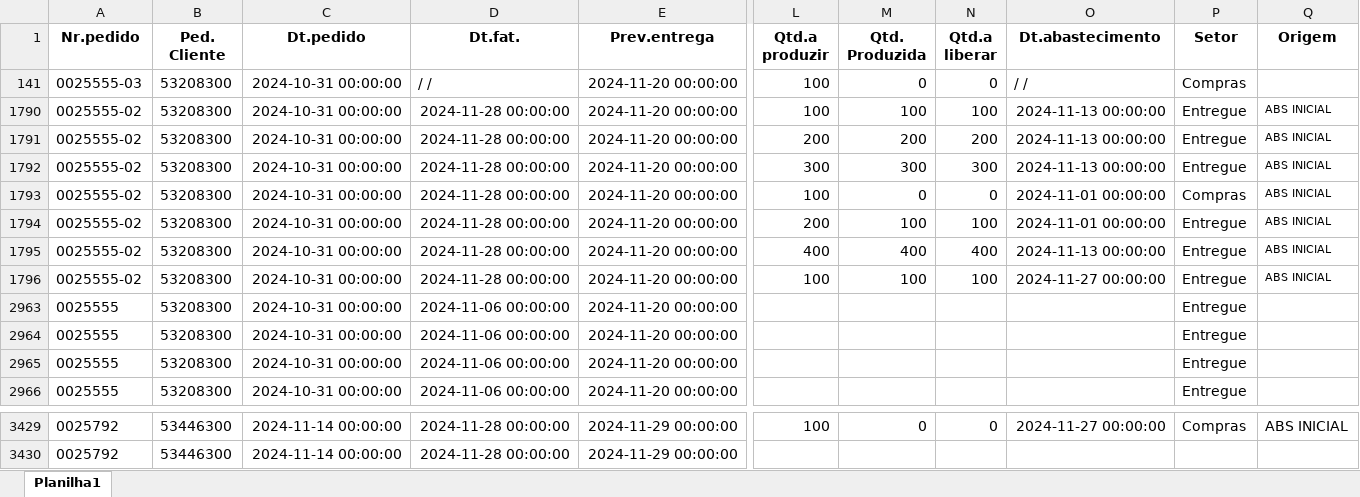
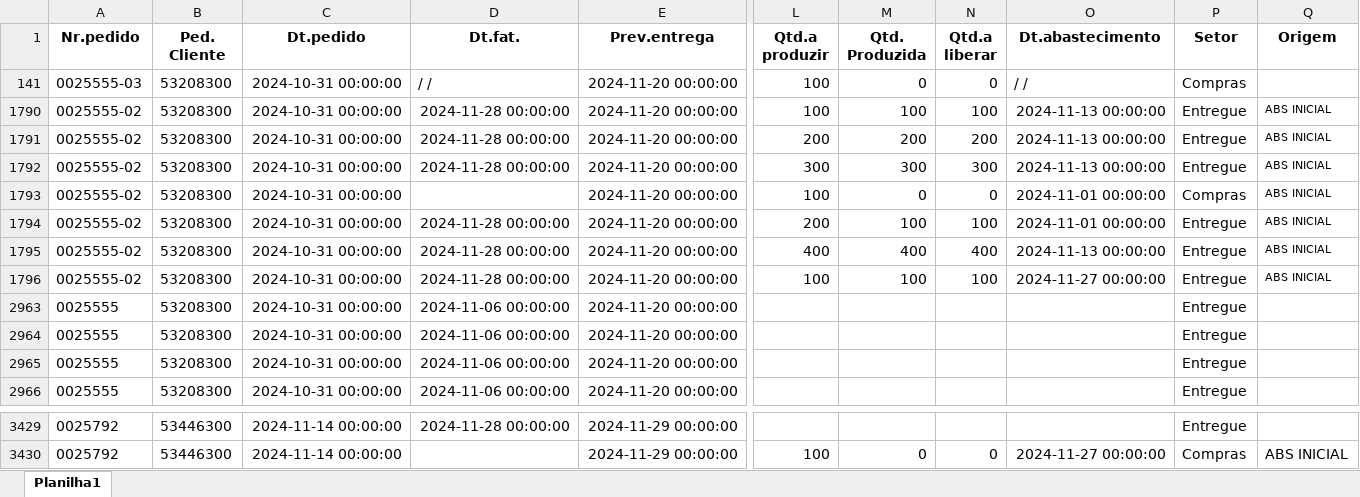
Before and after one commit to zcaus/dash, an Excel workbook: planilha/controledosistema.xlsx, sheet Planilha1, drawn as a sheet; only a part is shown, gaps mark what is left out; values as stored, in another font and other column widths than the file's, no borders; the diff covers the shown part only; the diff names each change by its address in the sheet, - before the commit and + after, or states it on an @@ line.

```diff
--- a/planilha/controledosistema.xlsx (sheet Planilha1)
+++ b/planilha/controledosistema.xlsx (sheet Planilha1)
-D1793 (Dt.fat.): 2024-11-28 00:00:00
+D1793 (Dt.fat.): (empty)
-L3429 (Qtd.a produzir): 100
+L3429 (Qtd.a produzir): (empty)
-M3429 (Qtd. Produzida): 0
+M3429 (Qtd. Produzida): (empty)
-N3429 (Qtd.a liberar): 0
+N3429 (Qtd.a liberar): (empty)
-O3429 (Dt.abastecimento): 2024-11-27 00:00:00
+O3429 (Dt.abastecimento): (empty)
-P3429 (Setor): Compras
+P3429 (Setor): Entregue
-Q3429 (Origem): ABS INICIAL
+Q3429 (Origem): (empty)
-D3430 (Dt.fat.): 2024-11-28 00:00:00
+D3430 (Dt.fat.): (empty)
-L3430 (Qtd.a produzir): (empty)
+L3430 (Qtd.a produzir): 100
-M3430 (Qtd. Produzida): (empty)
+M3430 (Qtd. Produzida): 0
-N3430 (Qtd.a liberar): (empty)
+N3430 (Qtd.a liberar): 0
-O3430 (Dt.abastecimento): (empty)
+O3430 (Dt.abastecimento): 2024-11-27 00:00:00
-P3430 (Setor): (empty)
+P3430 (Setor): Compras
-Q3430 (Origem): (empty)
+Q3430 (Origem): ABS INICIAL
```
Also changed, not shown: 32 edited cells elsewhere in this sheet.
